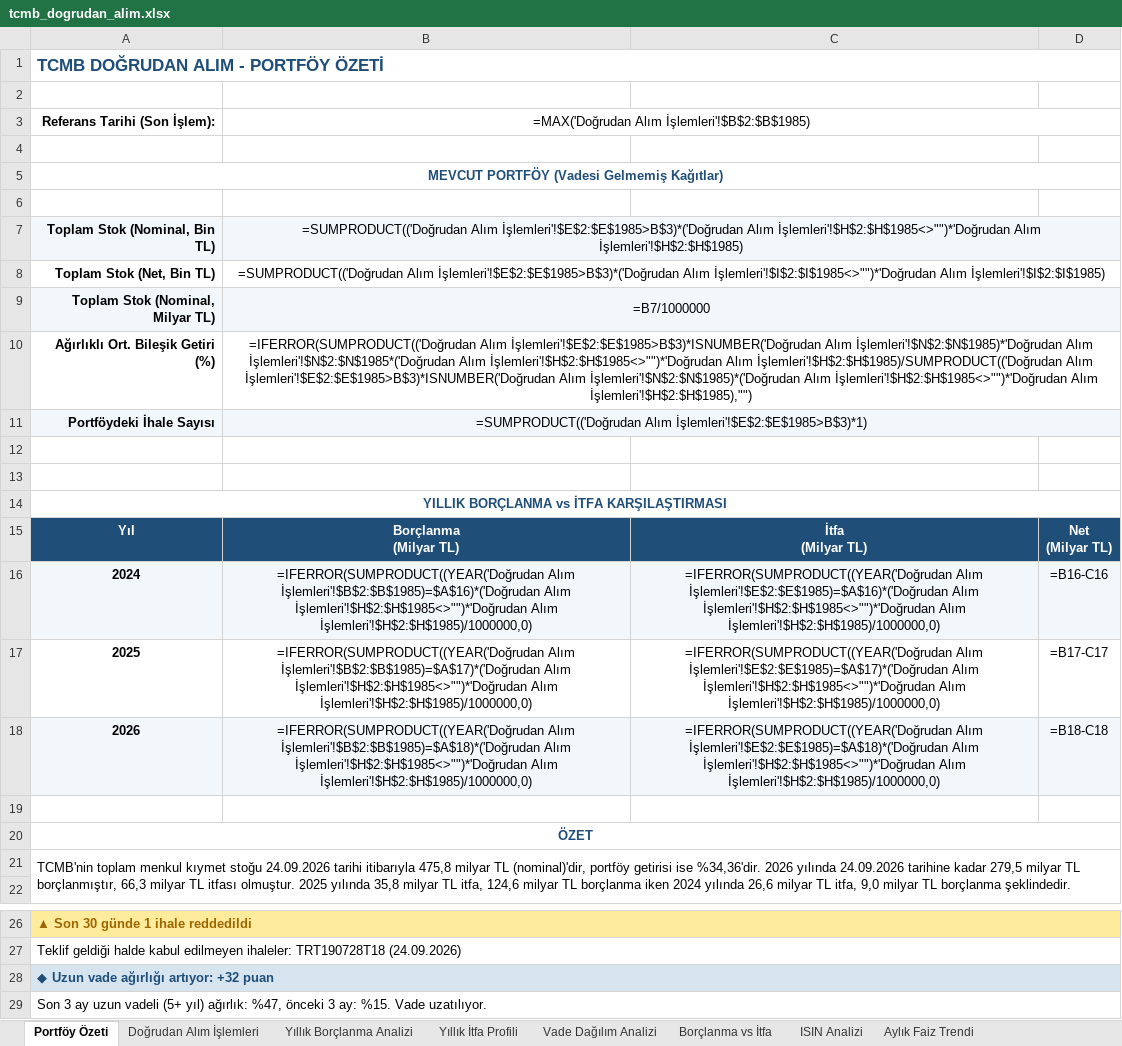
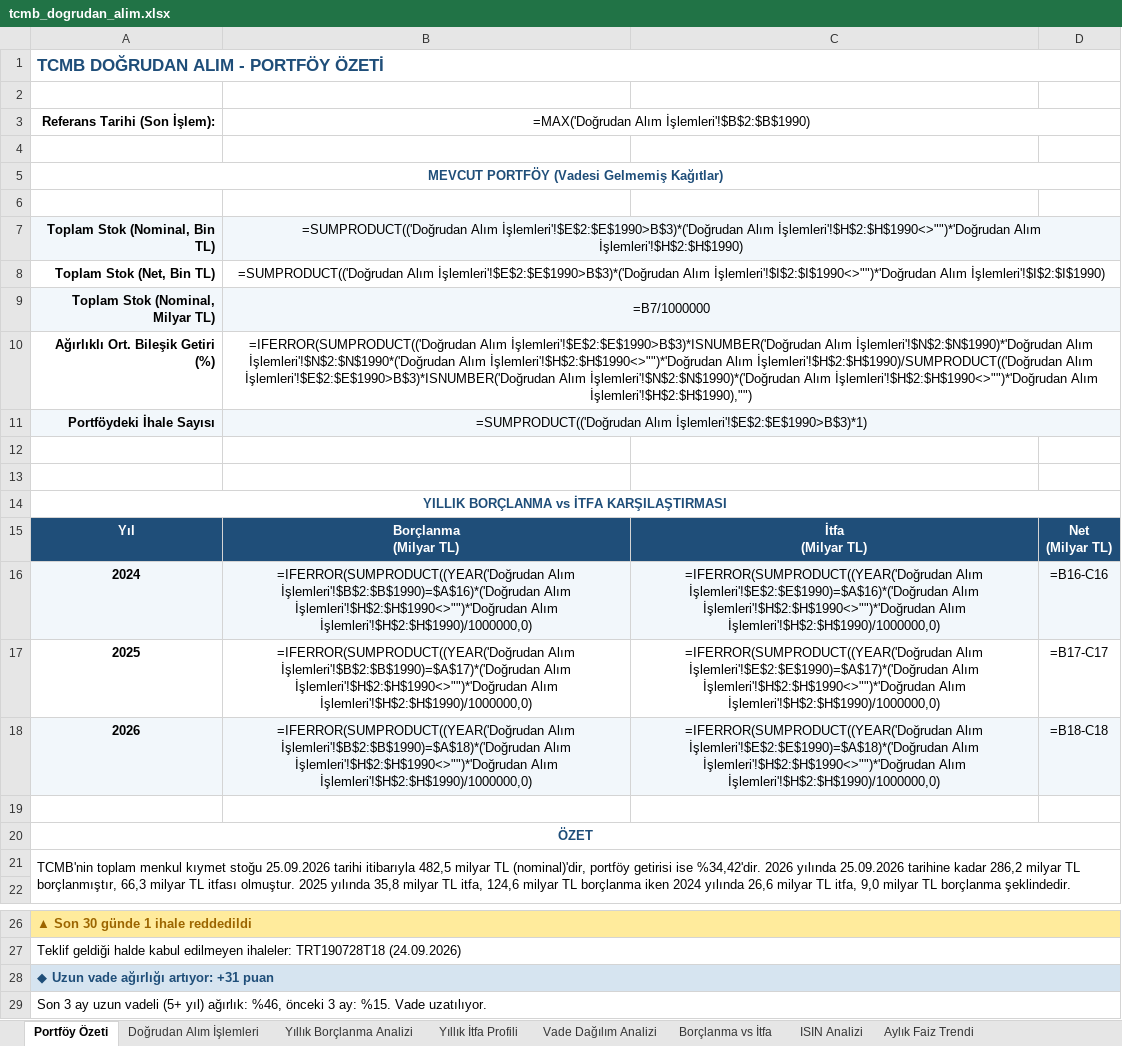
Before and after one commit to sabacanli/ekonomik-veriler-dashboard, an Excel workbook: tcmb dogrudan alım/tcmb_dogrudan_alim.xlsx, sheet Portföy Özeti, drawn as a sheet; only a part is shown, gaps mark what is left out; values as stored, in another font and other column widths than the file's, no borders; formulas without a stored value are shown as written; the diff names each change by its address in the sheet, - before the commit and + after, or states it on an @@ line.

```diff
--- a/tcmb dogrudan alım/tcmb_dogrudan_alim.xlsx (sheet Portföy Özeti)
+++ b/tcmb dogrudan alım/tcmb_dogrudan_alim.xlsx (sheet Portföy Özeti)
-B3: =MAX('Doğrudan Alım İşlemleri'!$B$2:$B$1985)
+B3: =MAX('Doğrudan Alım İşlemleri'!$B$2:$B$1990)
-B7: =SUMPRODUCT(('Doğrudan Alım İşlemleri'!$E$2:$E$1985>B$3)*('Doğrudan Alım İşlemleri'!$H$2:$H$1985<>"")*'Doğrudan Alım İşlemleri'!$H$2:$H$1985)
+B7: =SUMPRODUCT(('Doğrudan Alım İşlemleri'!$E$2:$E$1990>B$3)*('Doğrudan Alım İşlemleri'!$H$2:$H$1990<>"")*'Doğrudan Alım İşlemleri'!$H$2:$H$1990)
-B8: =SUMPRODUCT(('Doğrudan Alım İşlemleri'!$E$2:$E$1985>B$3)*('Doğrudan Alım İşlemleri'!$I$2:$I$1985<>"")*'Doğrudan Alım İşlemleri'!$I$2:$I$1985)
+B8: =SUMPRODUCT(('Doğrudan Alım İşlemleri'!$E$2:$E$1990>B$3)*('Doğrudan Alım İşlemleri'!$I$2:$I$1990<>"")*'Doğrudan Alım İşlemleri'!$I$2:$I$1990)
-B10: =IFERROR(SUMPRODUCT(('Doğrudan Alım İşlemleri'!$E$2:$E$1985>B$3)*ISNUMBER('Doğrudan Alım İşlemleri'!$N$2:$N$1985)*'Doğrudan Alım İşlemleri'!$N$2:$N$1985*('Doğrudan Alım İşlemleri'!$H$2:$H$1985<>"")*'Doğrudan Alım İşlemleri'!$H$2:$H$1985)/SUMPRODUCT(('Doğrudan Alım İşlemleri'!$E$2:$E$1985>B$3)*ISNUMBER('Doğrudan Alım İşlemleri'!$N$2:$N$1985)*('Doğrudan Alım İşlemleri'!$H$2:$H$1985<>"")*'Doğrudan Alım İşlemleri'!$H$2:$H$1985),"")
+B10: =IFERROR(SUMPRODUCT(('Doğrudan Alım İşlemleri'!$E$2:$E$1990>B$3)*ISNUMBER('Doğrudan Alım İşlemleri'!$N$2:$N$1990)*'Doğrudan Alım İşlemleri'!$N$2:$N$1990*('Doğrudan Alım İşlemleri'!$H$2:$H$1990<>"")*'Doğrudan Alım İşlemleri'!$H$2:$H$1990)/SUMPRODUCT(('Doğrudan Alım İşlemleri'!$E$2:$E$1990>B$3)*ISNUMBER('Doğrudan Alım İşlemleri'!$N$2:$N$1990)*('Doğrudan Alım İşlemleri'!$H$2:$H$1990<>"")*'Doğrudan Alım İşlemleri'!$H$2:$H$1990),"")
-B11: =SUMPRODUCT(('Doğrudan Alım İşlemleri'!$E$2:$E$1985>B$3)*1)
+B11: =SUMPRODUCT(('Doğrudan Alım İşlemleri'!$E$2:$E$1990>B$3)*1)
-B16: =IFERROR(SUMPRODUCT((YEAR('Doğrudan Alım İşlemleri'!$B$2:$B$1985)=$A$16)*('Doğrudan Alım İşlemleri'!$H$2:$H$1985<>"")*'Doğrudan Alım İşlemleri'!$H$2:$H$1985)/1000000,0)
+B16: =IFERROR(SUMPRODUCT((YEAR('Doğrudan Alım İşlemleri'!$B$2:$B$1990)=$A$16)*('Doğrudan Alım İşlemleri'!$H$2:$H$1990<>"")*'Doğrudan Alım İşlemleri'!$H$2:$H$1990)/1000000,0)
-C16: =IFERROR(SUMPRODUCT((YEAR('Doğrudan Alım İşlemleri'!$E$2:$E$1985)=$A$16)*('Doğrudan Alım İşlemleri'!$H$2:$H$1985<>"")*'Doğrudan Alım İşlemleri'!$H$2:$H$1985)/1000000,0)
+C16: =IFERROR(SUMPRODUCT((YEAR('Doğrudan Alım İşlemleri'!$E$2:$E$1990)=$A$16)*('Doğrudan Alım İşlemleri'!$H$2:$H$1990<>"")*'Doğrudan Alım İşlemleri'!$H$2:$H$1990)/1000000,0)
-B17: =IFERROR(SUMPRODUCT((YEAR('Doğrudan Alım İşlemleri'!$B$2:$B$1985)=$A$17)*('Doğrudan Alım İşlemleri'!$H$2:$H$1985<>"")*'Doğrudan Alım İşlemleri'!$H$2:$H$1985)/1000000,0)
+B17: =IFERROR(SUMPRODUCT((YEAR('Doğrudan Alım İşlemleri'!$B$2:$B$1990)=$A$17)*('Doğrudan Alım İşlemleri'!$H$2:$H$1990<>"")*'Doğrudan Alım İşlemleri'!$H$2:$H$1990)/1000000,0)
-C17: =IFERROR(SUMPRODUCT((YEAR('Doğrudan Alım İşlemleri'!$E$2:$E$1985)=$A$17)*('Doğrudan Alım İşlemleri'!$H$2:$H$1985<>"")*'Doğrudan Alım İşlemleri'!$H$2:$H$1985)/1000000,0)
+C17: =IFERROR(SUMPRODUCT((YEAR('Doğrudan Alım İşlemleri'!$E$2:$E$1990)=$A$17)*('Doğrudan Alım İşlemleri'!$H$2:$H$1990<>"")*'Doğrudan Alım İşlemleri'!$H$2:$H$1990)/1000000,0)
-B18: =IFERROR(SUMPRODUCT((YEAR('Doğrudan Alım İşlemleri'!$B$2:$B$1985)=$A$18)*('Doğrudan Alım İşlemleri'!$H$2:$H$1985<>"")*'Doğrudan Alım İşlemleri'!$H$2:$H$1985)/1000000,0)
+B18: =IFERROR(SUMPRODUCT((YEAR('Doğrudan Alım İşlemleri'!$B$2:$B$1990)=$A$18)*('Doğrudan Alım İşlemleri'!$H$2:$H$1990<>"")*'Doğrudan Alım İşlemleri'!$H$2:$H$1990)/1000000,0)
-C18: =IFERROR(SUMPRODUCT((YEAR('Doğrudan Alım İşlemleri'!$E$2:$E$1985)=$A$18)*('Doğrudan Alım İşlemleri'!$H$2:$H$1985<>"")*'Doğrudan Alım İşlemleri'!$H$2:$H$1985)/1000000,0)
+C18: =IFERROR(SUMPRODUCT((YEAR('Doğrudan Alım İşlemleri'!$E$2:$E$1990)=$A$18)*('Doğrudan Alım İşlemleri'!$H$2:$H$1990<>"")*'Doğrudan Alım İşlemleri'!$H$2:$H$1990)/1000000,0)
-A21: …kıymet stoğu 24.09.2026 tarihi itibarıyla 475,8 milyar TL (nominal)'dir, portföy getirisi ise %34,36'dir. 2026 yılında 24.09.2026 tarihine kadar 279,5 milyar TL…
+A21: …kıymet stoğu 25.09.2026 tarihi itibarıyla 482,5 milyar TL (nominal)'dir, portföy getirisi ise %34,42'dir. 2026 yılında 25.09.2026 tarihine kadar 286,2 milyar TL…
-A28: ◆ Uzun vade ağırlığı artıyor: +32 puan
+A28: ◆ Uzun vade ağırlığı artıyor: +31 puan
-A29: …yıl) ağırlık: %47, önceki 3…
+A29: …yıl) ağırlık: %46, önceki 3…
```
Also changed, not shown: sheet Aylık Faiz Trendi, sheet ISIN Analizi, sheet Yıllık Borçlanma Analizi, sheet Vade Dağılım Analizi, sheet Yıllık İtfa Profili, sheet Borçlanma vs İtfa, 1 more sheet, cari acik/cari_bilesen.xlsx, enflasyon/enflasyon.xlsx, 34 other files.
